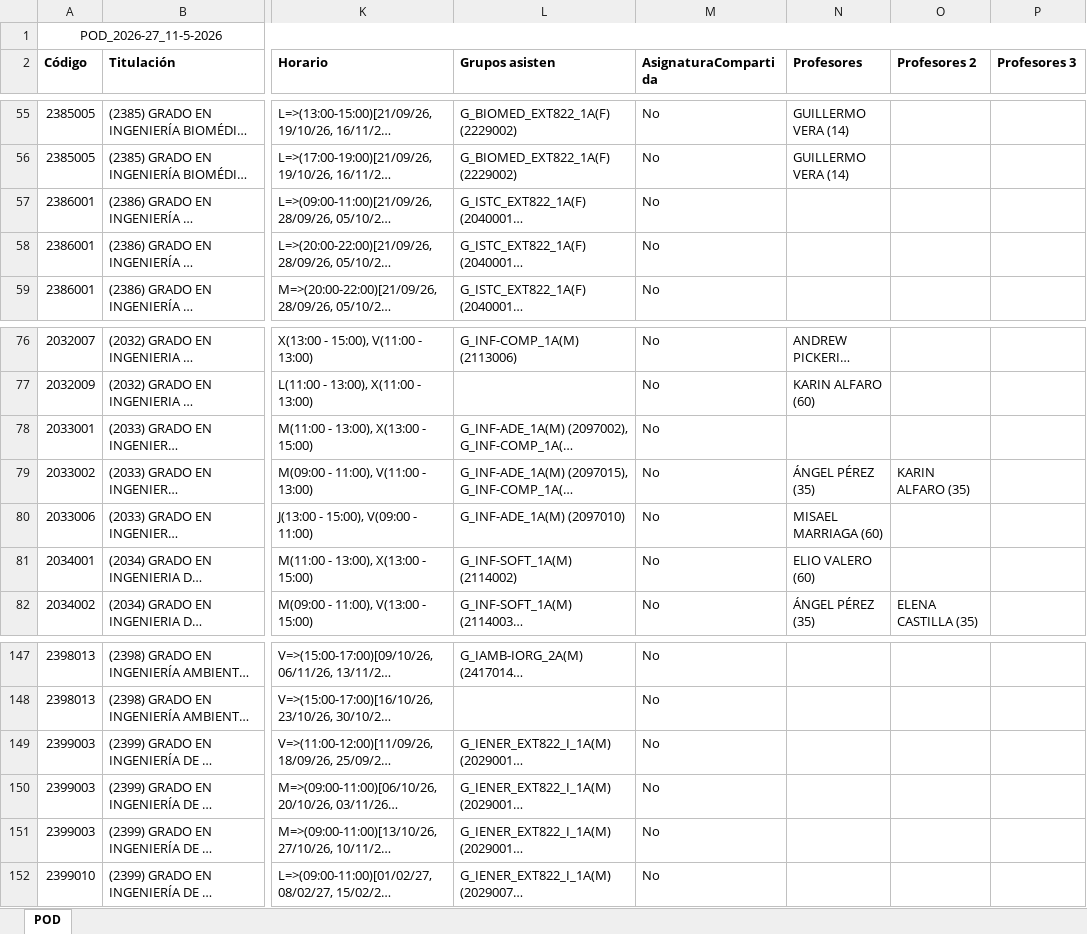
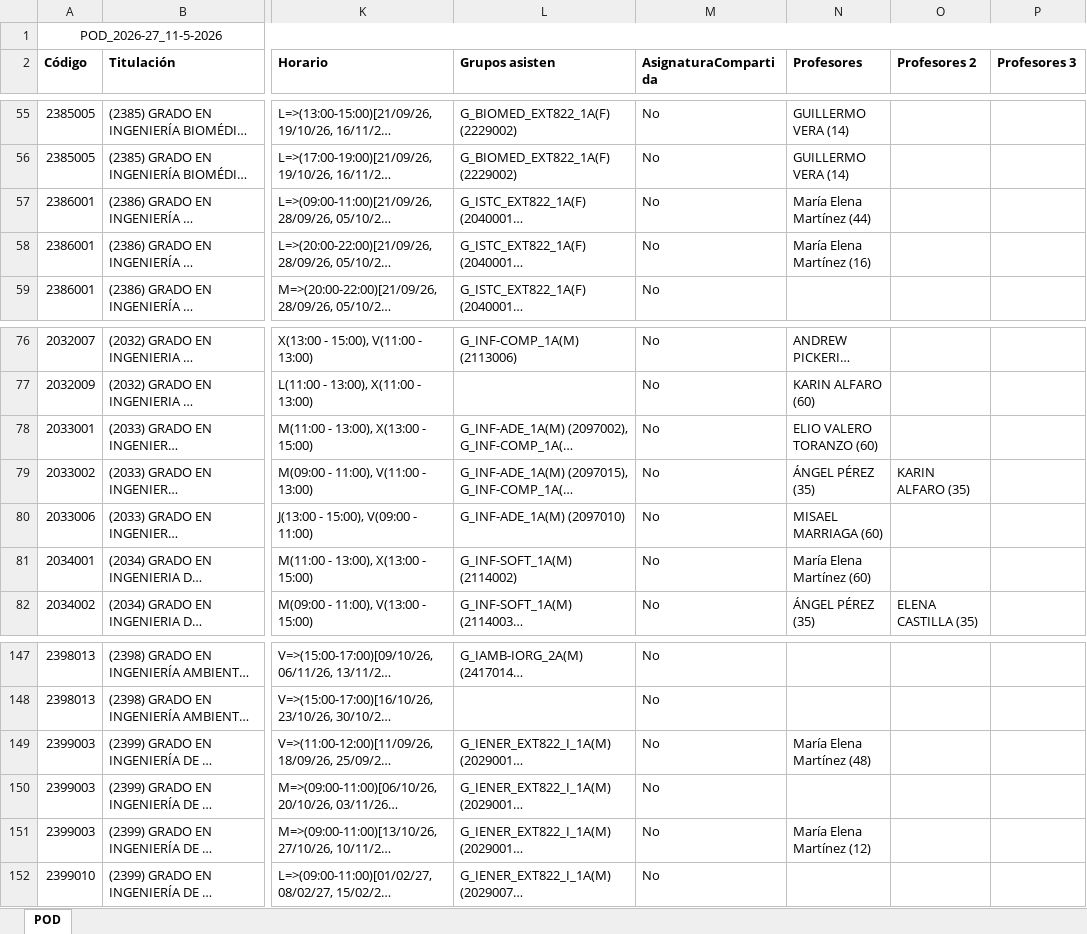
Before and after one commit to GVeradeSalas/planificador-docente-urjc, an Excel workbook: POD_2026-27_11-5-2026.xlsx, sheet POD, drawn as a sheet; only a part is shown, gaps mark what is left out; long unchanged cells end in …; values as stored, in another font and other column widths than the file's, no borders; the diff names each change by its address in the sheet, - before the commit and + after, or states it on an @@ line.

Commit message:
Add files via upload

```diff
--- a/POD_2026-27_11-5-2026.xlsx (sheet POD)
+++ b/POD_2026-27_11-5-2026.xlsx (sheet POD)
-N57 (Profesores): (empty)
+N57 (Profesores): María Elena Martínez (44)
-N58 (Profesores): (empty)
+N58 (Profesores): María Elena Martínez (16)
-N78 (Profesores): (empty)
+N78 (Profesores): ELIO VALERO TORANZO (60)
-N81 (Profesores): ELIO VALERO (60)
+N81 (Profesores): María Elena Martínez (60)
-N149 (Profesores): (empty)
+N149 (Profesores): María Elena Martínez (48)
-N151 (Profesores): (empty)
+N151 (Profesores): María Elena Martínez (12)
```
